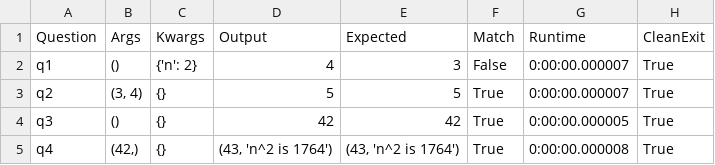
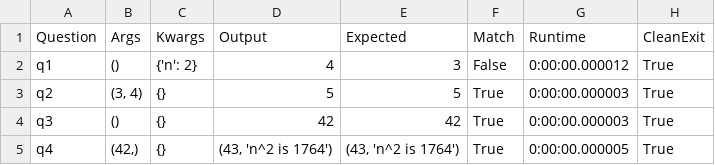
Before and after one commit to ejthompson01/code_tester, a CSV file: reports/someTestAssignment_user2.csv, drawn as a sheet.

```diff
--- a/reports/someTestAssignment_user2.csv
+++ b/reports/someTestAssignment_user2.csv
@@ -1,5 +1,5 @@
 Question,Args,Kwargs,Output,Expected,Match,Runtime,CleanExit
-q1,(),{'n': 2},4,3,False,0:00:00.000007,True
-q2,"(3, 4)",{},5,5,True,0:00:00.000007,True
-q3,(),{},42,42,True,0:00:00.000005,True
-q4,"(42,)",{},"(43, 'n^2 is 1764')","(43, 'n^2 is 1764')",True,0:00:00.000008,True
+q1,(),{'n': 2},4,3,False,0:00:00.000012,True
+q2,"(3, 4)",{},5,5,True,0:00:00.000003,True
+q3,(),{},42,42,True,0:00:00.000003,True
+q4,"(42,)",{},"(43, 'n^2 is 1764')","(43, 'n^2 is 1764')",True,0:00:00.000005,True
```
Also changed, not shown: reports/someTestAssignment_user1.csv, reports/someTestAssignment_user3.csv, 9 other files.
